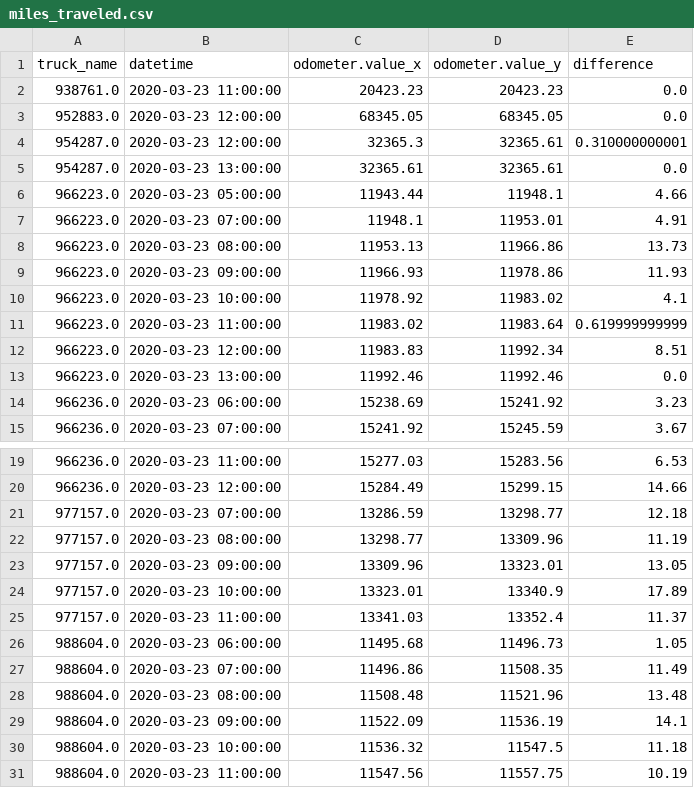
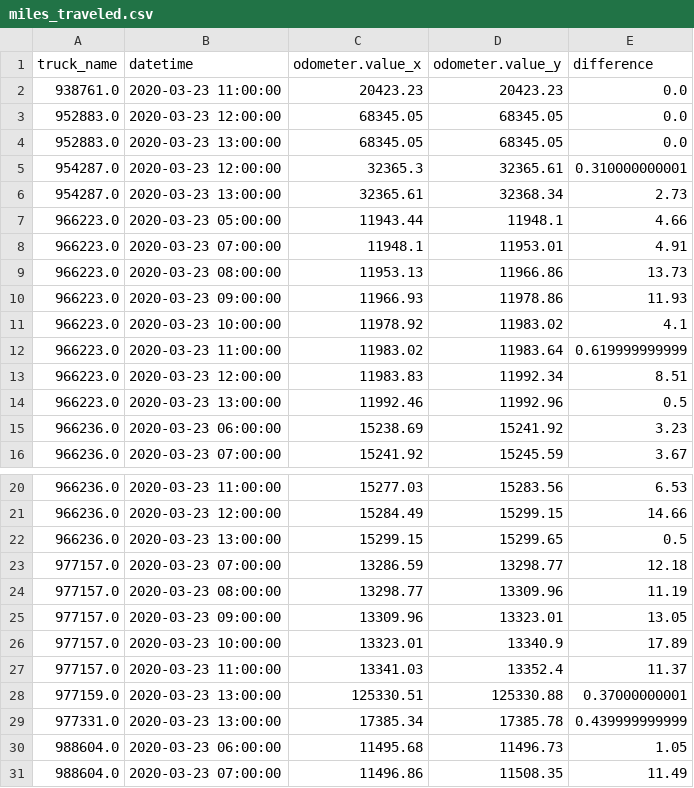
Before and after one commit to CityofSyracuse/snowmap, a CSV file: snowmap/miles_traveled.csv, drawn as a sheet; only a part is shown, gaps mark what is left out; the shorter side is filled out with more unchanged rows.

```diff
--- a/snowmap/miles_traveled.csv
+++ b/snowmap/miles_traveled.csv
@@ -3,4 +3,5 @@ truck_name,datetime,odometer.value_x,odometer.value_y,difference
 952883.0,2020-03-23 12:00:00,68345.05,68345.05,0.0
+952883.0,2020-03-23 13:00:00,68345.05,68345.05,0.0
 954287.0,2020-03-23 12:00:00,32365.3,32365.61,0.310000000001
-954287.0,2020-03-23 13:00:00,32365.61,32365.61,0.0
+954287.0,2020-03-23 13:00:00,32365.61,32368.34,2.73
 966223.0,2020-03-23 05:00:00,11943.44,11948.1,4.66
@@ -12,3 +13,3 @@ truck_name,datetime,odometer.value_x,odometer.value_y,difference
 966223.0,2020-03-23 12:00:00,11983.83,11992.34,8.51
-966223.0,2020-03-23 13:00:00,11992.46,11992.46,0.0
+966223.0,2020-03-23 13:00:00,11992.46,11992.96,0.5
 966236.0,2020-03-23 06:00:00,15238.69,15241.92,3.23
@@ -20,2 +21,3 @@ truck_name,datetime,odometer.value_x,odometer.value_y,difference
 966236.0,2020-03-23 12:00:00,15284.49,15299.15,14.66
+966236.0,2020-03-23 13:00:00,15299.15,15299.65,0.5
 977157.0,2020-03-23 07:00:00,13286.59,13298.77,12.18
@@ -25,2 +27,4 @@ truck_name,datetime,odometer.value_x,odometer.value_y,difference
 977157.0,2020-03-23 11:00:00,13341.03,13352.4,11.37
+977159.0,2020-03-23 13:00:00,125330.51,125330.88,0.37000000001
+977331.0,2020-03-23 13:00:00,17385.34,17385.78,0.439999999999
 988604.0,2020-03-23 06:00:00,11495.68,11496.73,1.05
```
Also changed, not shown: 5 other files.
